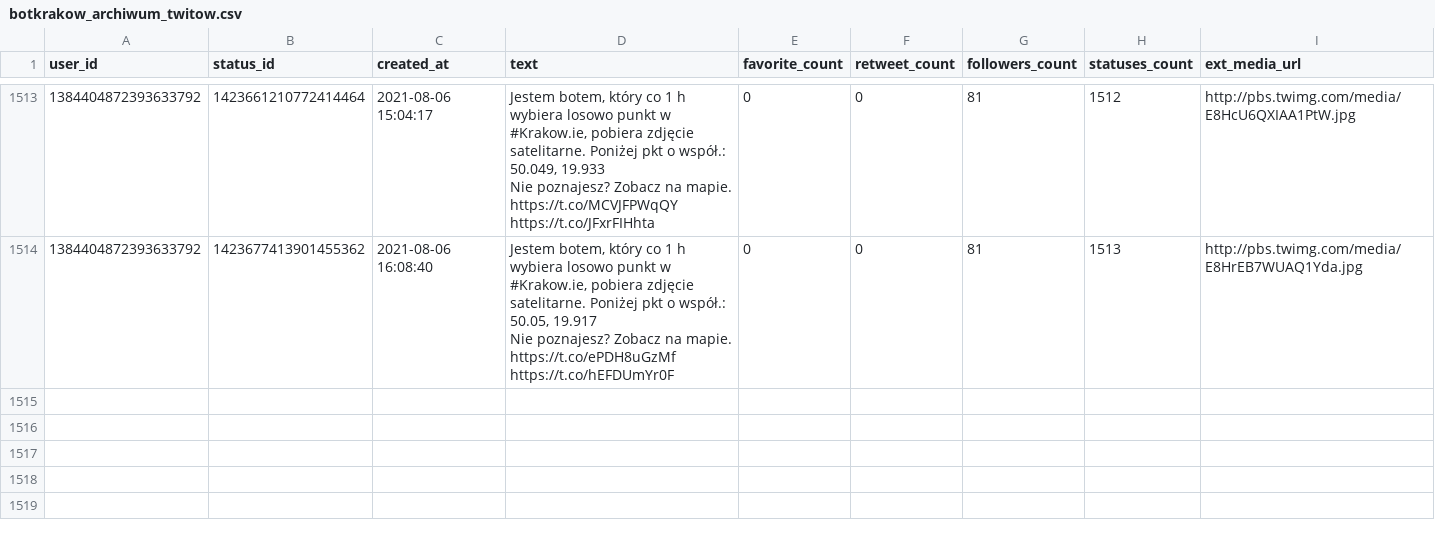
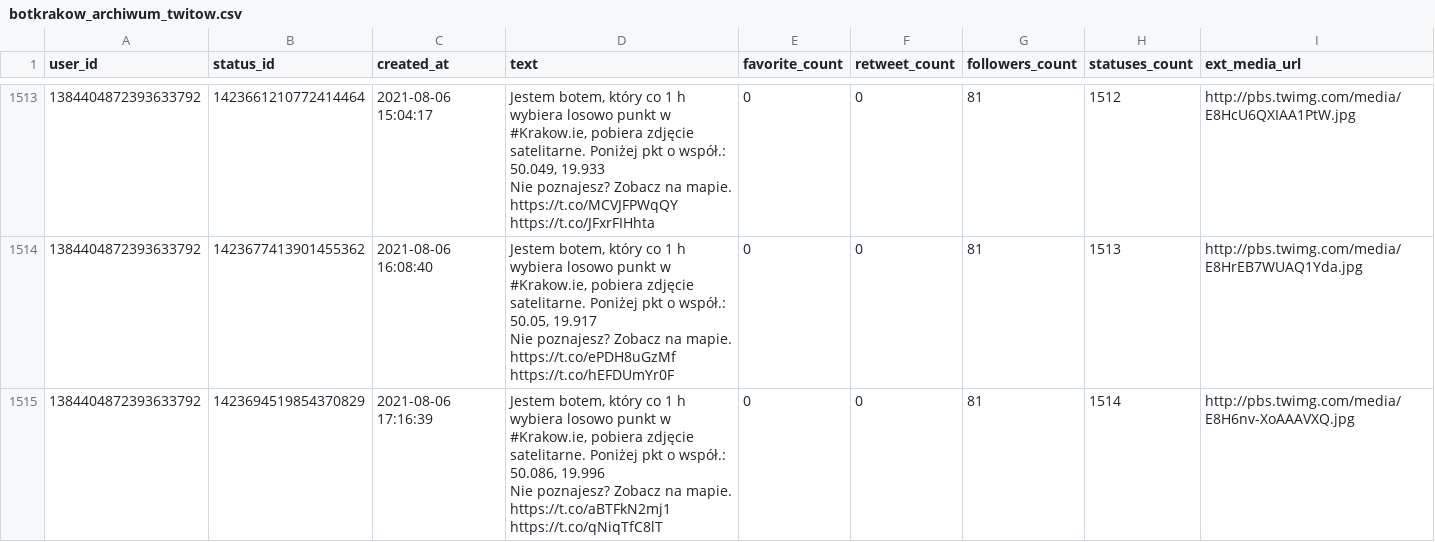
Before and after one commit to sms1962/botblog, a CSV file: data/botkrakow_archiwum_twitow.csv, drawn as a sheet; only a part is shown, gaps mark what is left out; ↵ is a line break in a cell; the diff names each change by its address in the sheet, - before the commit and + after, or states it on an @@ line.

Commit message:
Zapisanie nowych twitow botkrakow

```diff
--- a/data/botkrakow_archiwum_twitow.csv
+++ b/data/botkrakow_archiwum_twitow.csv
+row 1515: 1384404872393633792 | 1423694519854370829 | 2021-08-06 17:16:39 | Jestem botem, który co 1 h wybiera losowo punkt w #Krakow.ie, pobiera zdjęcie satelitarne. Poniżej pkt o współ.: 50.086, 19.996 ↵ Nie poznajesz? Zobacz na mapie. https://t.co/aBTFkN2mj1 https://t.co/qNiqTfC8lT | 0 | 0 | 81 | 1514 | http://pbs.twimg.com/media/E8H6nv-XoAAAVXQ.jpg
```
Also changed, not shown: 1 other file.
